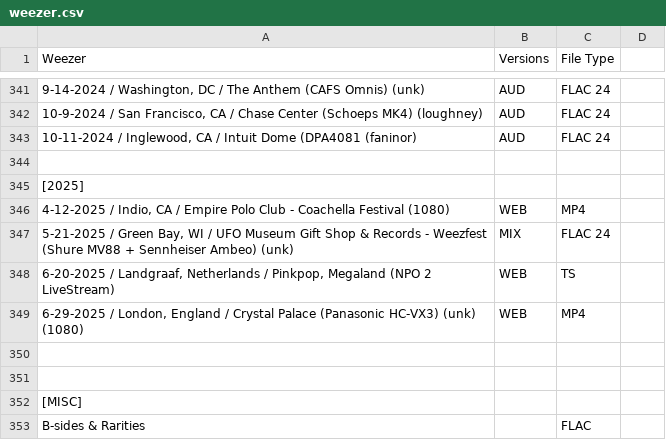
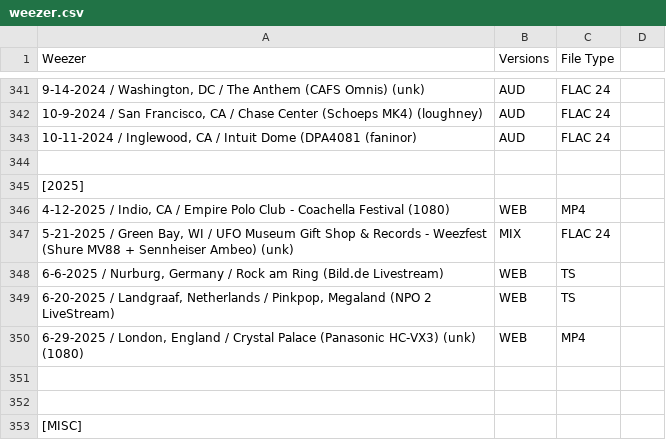
Before and after one commit to dudethatsclassic/shynomi-archive, a CSV file: artists/weezer.csv, drawn as a sheet; only a part is shown, gaps mark what is left out; the shorter side is filled out with more unchanged rows; the diff names each change by its address in the sheet, - before the commit and + after, or states it on an @@ line.

Commit message:
Auto-export CSV: WEEZER

```diff
--- a/artists/weezer.csv
+++ b/artists/weezer.csv
+row 348: 6-6-2025 / Nurburg, Germany / Rock am Ring (Bild.de Livestream) | WEB | TS
```
